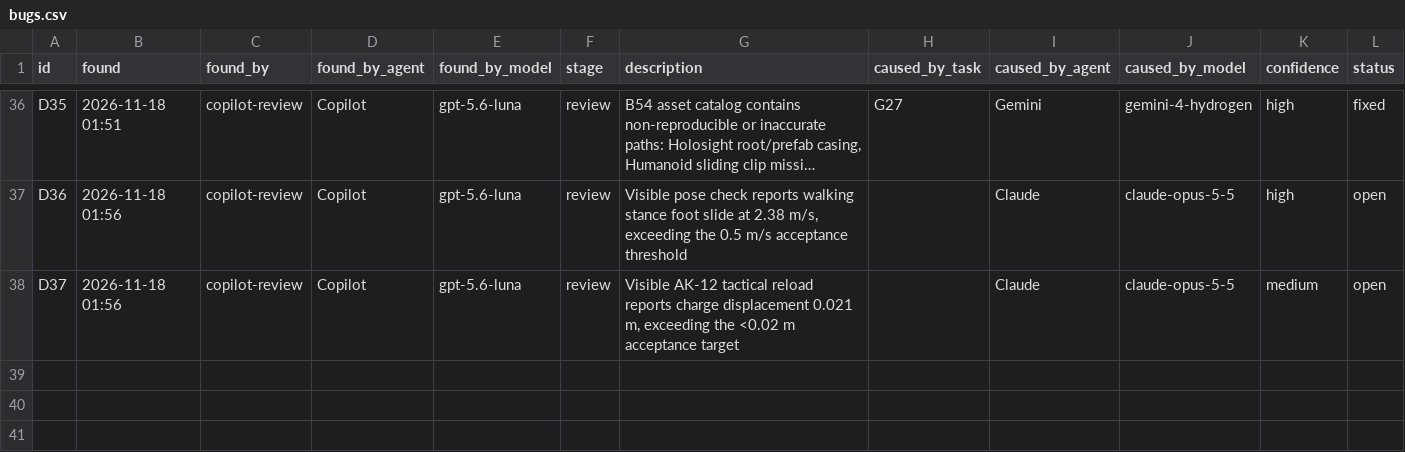
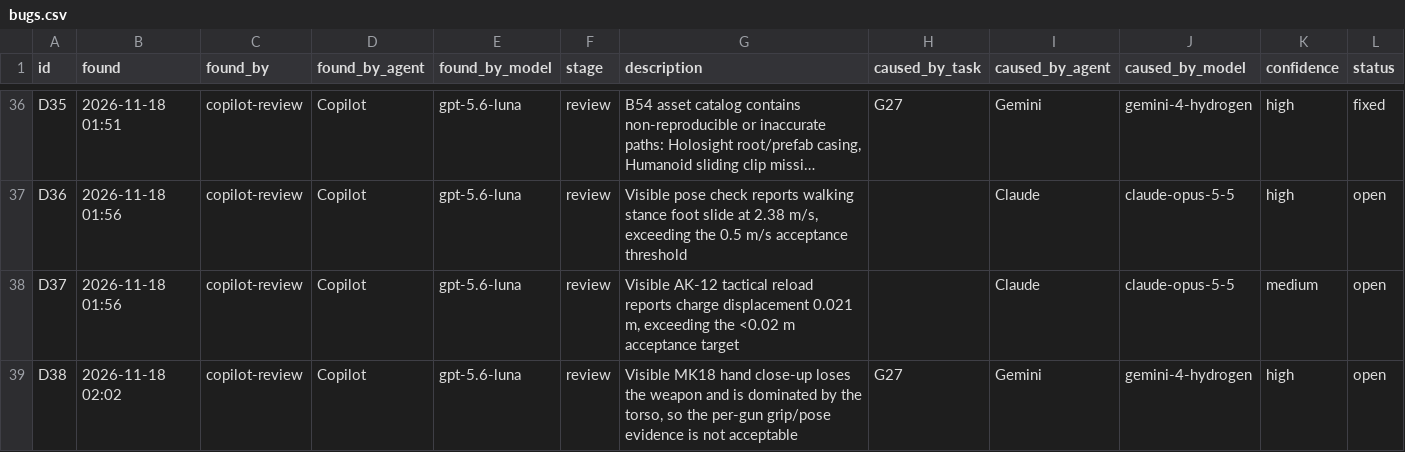
Before and after one commit to Tokey/Lead-Rush-2, a CSV file: Docs/AI_Collaboration/data/bugs.csv, drawn as a sheet; only a part is shown, gaps mark what is left out; long unchanged cells end in …; the diff names each change by its address in the sheet, - before the commit and + after, or states it on an @@ line.

```diff
--- a/Docs/AI_Collaboration/data/bugs.csv
+++ b/Docs/AI_Collaboration/data/bugs.csv
+row 39: D38 | 2026-11-18 02:02 | copilot-review | Copilot | gpt-5.6-luna | review | Visible MK18 hand close-up loses the weapon and is dominated by the torso, so the per-gun grip/pose evidence is not acceptable | G27 | Gemini | gemini-4-hydrogen | high | open
```
Also changed, not shown: Docs/AI_Collaboration/data/tasks.csv, 1 other file.
